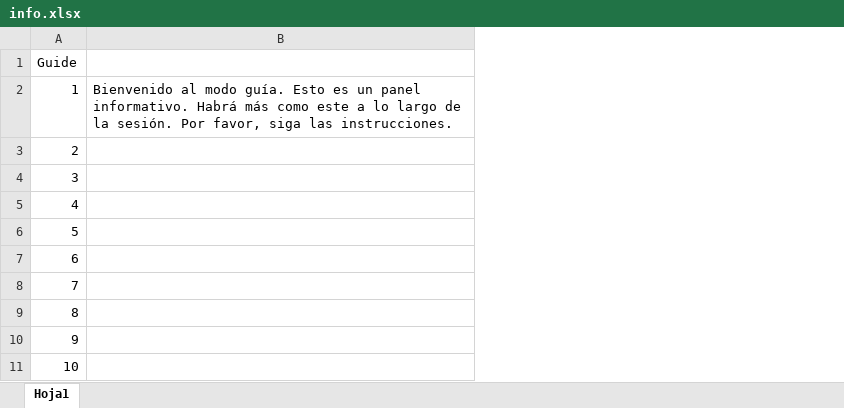
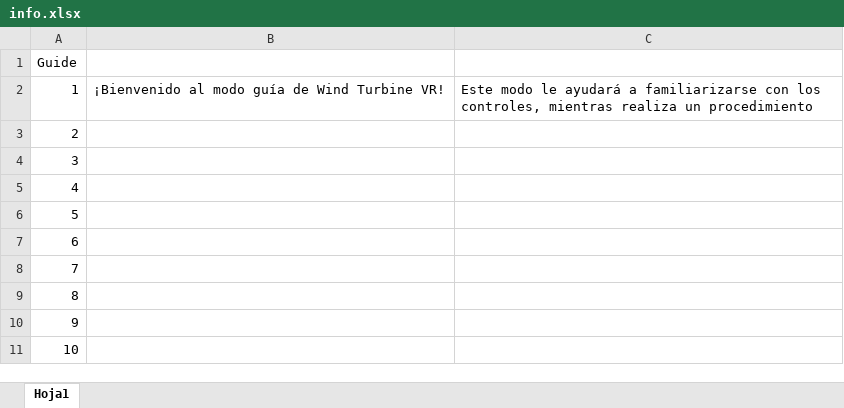
Before and after one commit to Chgv99/wind-turbine-vr, an Excel workbook: info.xlsx, sheet Hoja1, drawn as a sheet; values as stored, in another font and other column widths than the file's, no borders; removed rows and columns are numbered as before the commit, all else as after; the diff names each change by its address in the sheet, - before the commit and + after, or states it on an @@ line.

Commit message:
Added info

```diff
--- a/info.xlsx (sheet Hoja1)
+++ b/info.xlsx (sheet Hoja1)
-column B, row 2: Bienvenido al modo guía. Esto es un panel informativo. Habrá más como este a lo largo de la sesión. Por favor, siga las instrucciones.
+column B, row 2: ¡Bienvenido al modo guía de Wind Turbine VR!
+column C, row 2: Este modo le ayudará a familiarizarse con los controles, mientras realiza un procedimiento
```
